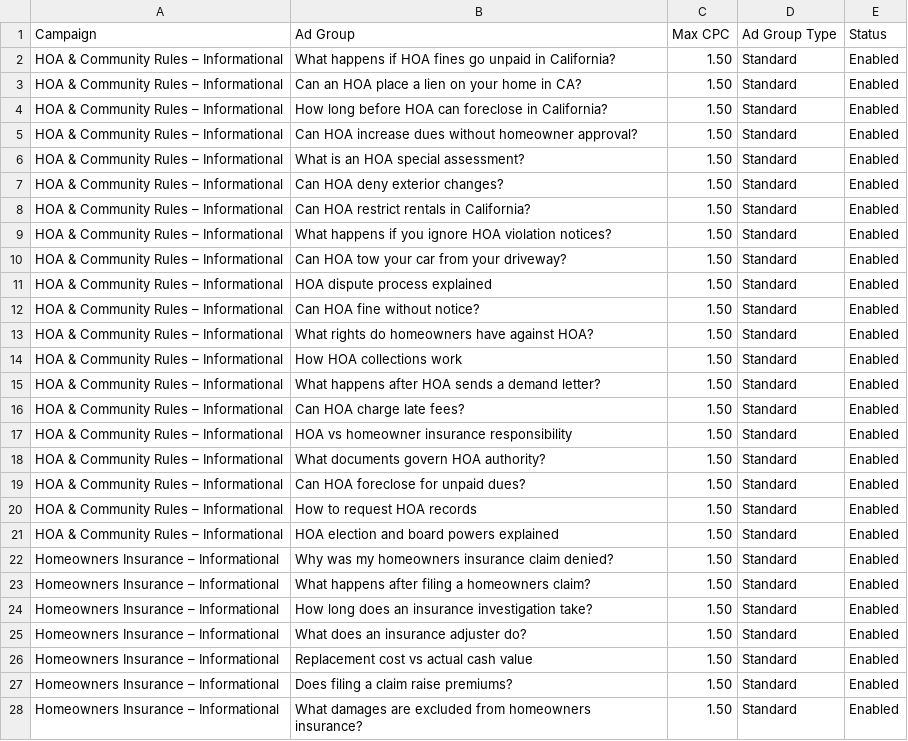
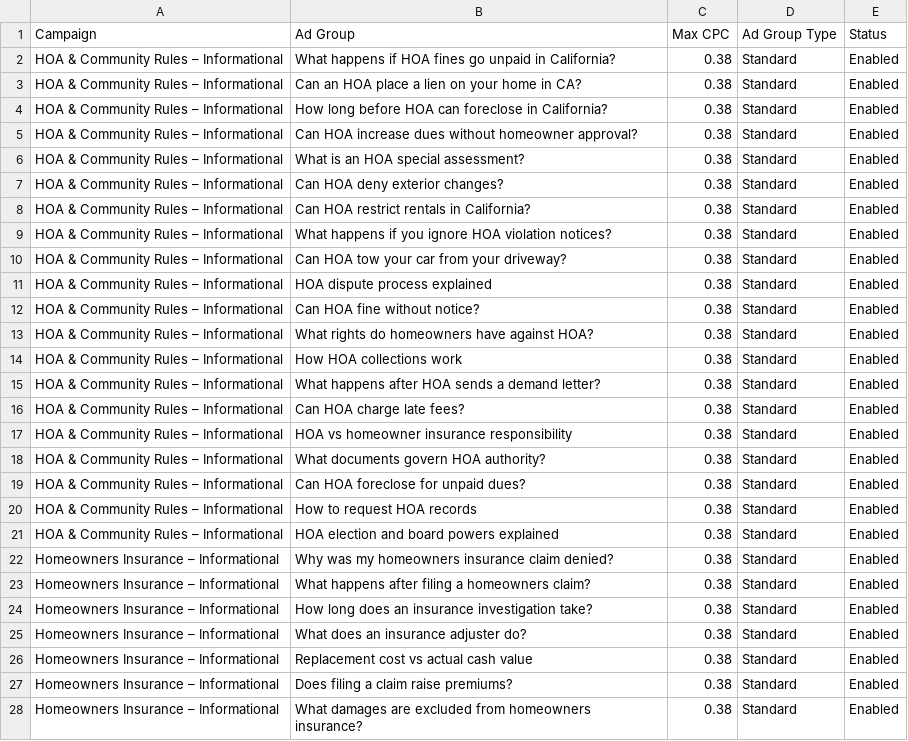
Before and after one commit to ashitkjain/google-zyphe, a CSV file: ads_export/AdGroups.csv, drawn as a sheet; only a part is shown; the diff covers the shown part only.

Commit message:
chore: update ad generation scripts and exports

```diff
--- a/ads_export/AdGroups.csv
+++ b/ads_export/AdGroups.csv
@@ -1,28 +1,28 @@
 Campaign,Ad Group,Max CPC,Ad Group Type,Status
-"HOA & Community Rules – Informational","What happens if HOA fines go unpaid in California?",1.50,"Standard","Enabled"
-"HOA & Community Rules – Informational","Can an HOA place a lien on your home in CA?",1.50,"Standard","Enabled"
-"HOA & Community Rules – Informational","How long before HOA can foreclose in California?",1.50,"Standard","Enabled"
-"HOA & Community Rules – Informational","Can HOA increase dues without homeowner approval?",1.50,"Standard","Enabled"
-"HOA & Community Rules – Informational","What is an HOA special assessment?",1.50,"Standard","Enabled"
-"HOA & Community Rules – Informational","Can HOA deny exterior changes?",1.50,"Standard","Enabled"
-"HOA & Community Rules – Informational","Can HOA restrict rentals in California?",1.50,"Standard","Enabled"
-"HOA & Community Rules – Informational","What happens if you ignore HOA violation notices?",1.50,"Standard","Enabled"
-"HOA & Community Rules – Informational","Can HOA tow your car from your driveway?",1.50,"Standard","Enabled"
-"HOA & Community Rules – Informational","HOA dispute process explained",1.50,"Standard","Enabled"
-"HOA & Community Rules – Informational","Can HOA fine without notice?",1.50,"Standard","Enabled"
-"HOA & Community Rules – Informational","What rights do homeowners have against HOA?",1.50,"Standard","Enabled"
-"HOA & Community Rules – Informational","How HOA collections work",1.50,"Standard","Enabled"
-"HOA & Community Rules – Informational","What happens after HOA sends a demand letter?",1.50,"Standard","Enabled"
-"HOA & Community Rules – Informational","Can HOA charge late fees?",1.50,"Standard","Enabled"
-"HOA & Community Rules – Informational","HOA vs homeowner insurance responsibility",1.50,"Standard","Enabled"
-"HOA & Community Rules – Informational","What documents govern HOA authority?",1.50,"Standard","Enabled"
-"HOA & Community Rules – Informational","Can HOA foreclose for unpaid dues?",1.50,"Standard","Enabled"
-"HOA & Community Rules – Informational","How to request HOA records",1.50,"Standard","Enabled"
-"HOA & Community Rules – Informational","HOA election and board powers explained",1.50,"Standard","Enabled"
-"Homeowners Insurance – Informational","Why was my homeowners insurance claim denied?",1.50,"Standard","Enabled"
-"Homeowners Insurance – Informational","What happens after filing a homeowners claim?",1.50,"Standard","Enabled"
-"Homeowners Insurance – Informational","How long does an insurance investigation take?",1.50,"Standard","Enabled"
-"Homeowners Insurance – Informational","What does an insurance adjuster do?",1.50,"Standard","Enabled"
-"Homeowners Insurance – Informational","Replacement cost vs actual cash value",1.50,"Standard","Enabled"
-"Homeowners Insurance – Informational","Does filing a claim raise premiums?",1.50,"Standard","Enabled"
-"Homeowners Insurance – Informational","What damages are excluded from homeowners insurance?",1.50,"Standard","Enabled"
+"HOA & Community Rules – Informational","What happens if HOA fines go unpaid in California?",0.38,"Standard","Enabled"
+"HOA & Community Rules – Informational","Can an HOA place a lien on your home in CA?",0.38,"Standard","Enabled"
+"HOA & Community Rules – Informational","How long before HOA can foreclose in California?",0.38,"Standard","Enabled"
+"HOA & Community Rules – Informational","Can HOA increase dues without homeowner approval?",0.38,"Standard","Enabled"
+"HOA & Community Rules – Informational","What is an HOA special assessment?",0.38,"Standard","Enabled"
+"HOA & Community Rules – Informational","Can HOA deny exterior changes?",0.38,"Standard","Enabled"
+"HOA & Community Rules – Informational","Can HOA restrict rentals in California?",0.38,"Standard","Enabled"
+"HOA & Community Rules – Informational","What happens if you ignore HOA violation notices?",0.38,"Standard","Enabled"
+"HOA & Community Rules – Informational","Can HOA tow your car from your driveway?",0.38,"Standard","Enabled"
+"HOA & Community Rules – Informational","HOA dispute process explained",0.38,"Standard","Enabled"
+"HOA & Community Rules – Informational","Can HOA fine without notice?",0.38,"Standard","Enabled"
+"HOA & Community Rules – Informational","What rights do homeowners have against HOA?",0.38,"Standard","Enabled"
+"HOA & Community Rules – Informational","How HOA collections work",0.38,"Standard","Enabled"
+"HOA & Community Rules – Informational","What happens after HOA sends a demand letter?",0.38,"Standard","Enabled"
+"HOA & Community Rules – Informational","Can HOA charge late fees?",0.38,"Standard","Enabled"
+"HOA & Community Rules – Informational","HOA vs homeowner insurance responsibility",0.38,"Standard","Enabled"
+"HOA & Community Rules – Informational","What documents govern HOA authority?",0.38,"Standard","Enabled"
+"HOA & Community Rules – Informational","Can HOA foreclose for unpaid dues?",0.38,"Standard","Enabled"
+"HOA & Community Rules – Informational","How to request HOA records",0.38,"Standard","Enabled"
+"HOA & Community Rules – Informational","HOA election and board powers explained",0.38,"Standard","Enabled"
+"Homeowners Insurance – Informational","Why was my homeowners insurance claim denied?",0.38,"Standard","Enabled"
+"Homeowners Insurance – Informational","What happens after filing a homeowners claim?",0.38,"Standard","Enabled"
+"Homeowners Insurance – Informational","How long does an insurance investigation take?",0.38,"Standard","Enabled"
+"Homeowners Insurance – Informational","What does an insurance adjuster do?",0.38,"Standard","Enabled"
+"Homeowners Insurance – Informational","Replacement cost vs actual cash value",0.38,"Standard","Enabled"
+"Homeowners Insurance – Informational","Does filing a claim raise premiums?",0.38,"Standard","Enabled"
+"Homeowners Insurance – Informational","What damages are excluded from homeowners insurance?",0.38,"Standard","Enabled"
```
Also changed, not shown: 63 edited cells elsewhere in this file, 1 other file.
